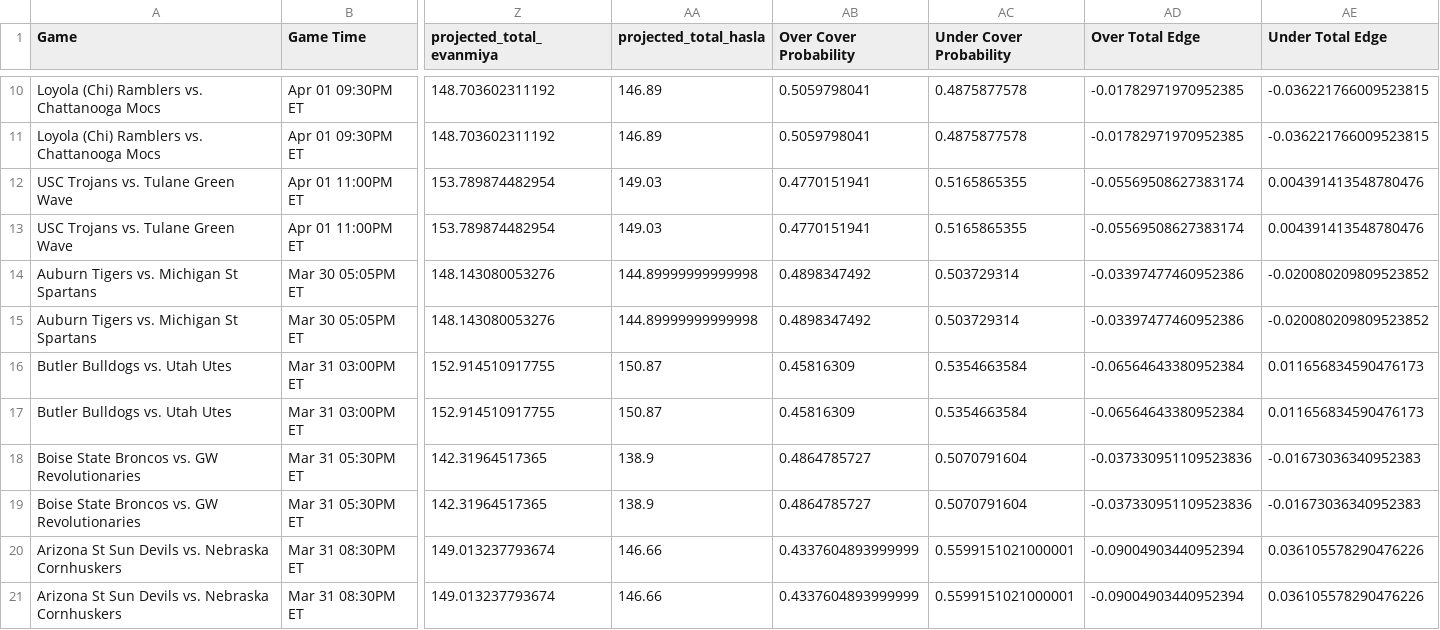
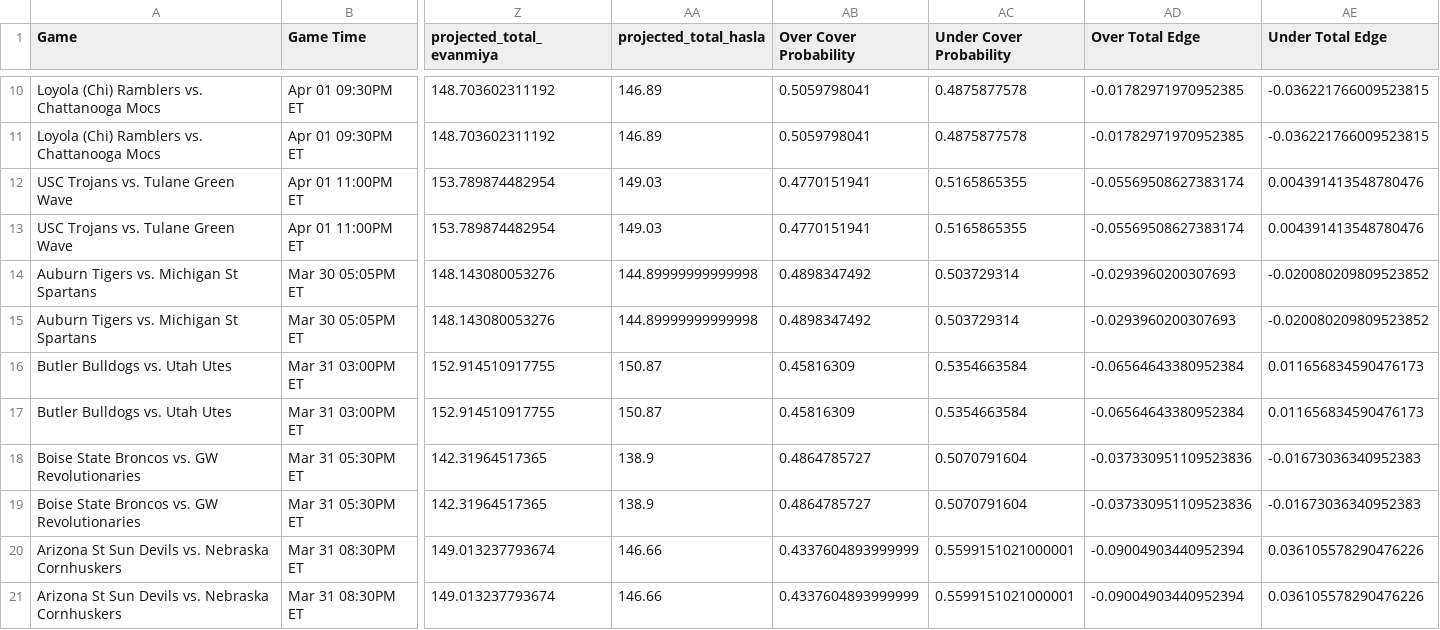
Before and after one commit to shaanchanchani/march_madness, a CSV file: CBB_Output.csv, drawn as a sheet; only a part is shown, gaps mark what is left out; the diff names each change by its address in the sheet, - before the commit and + after, or states it on an @@ line.

```diff
--- a/CBB_Output.csv
+++ b/CBB_Output.csv
-AD14:AD15 (Over Total Edge): -0.03397477460952386
+AD14:AD15 (Over Total Edge): -0.0293960200307693
```
